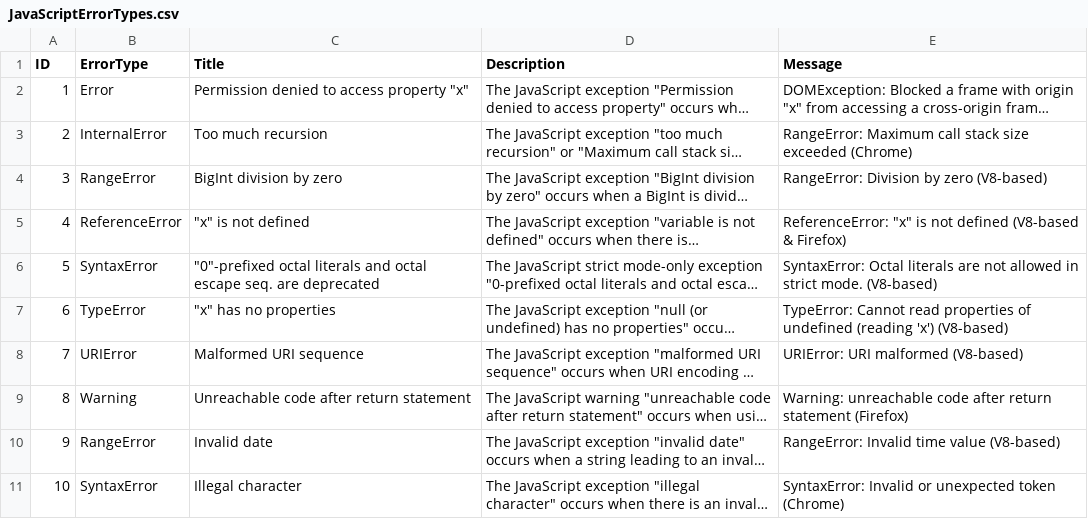
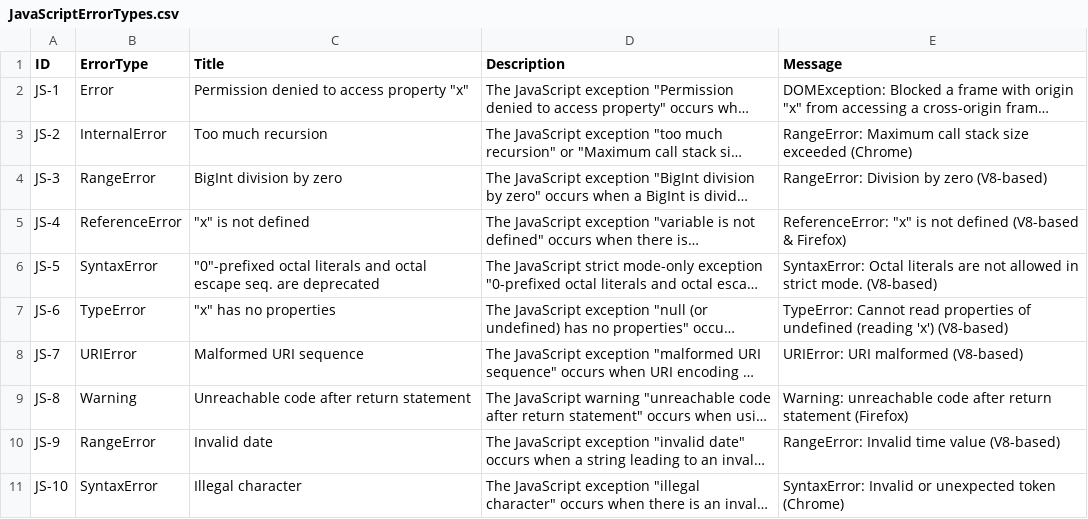
Before and after one commit to KrishnaSai96-bit/Software-Training, a CSV file: JavaScriptErrorTypes.csv, drawn as a sheet; long unchanged cells end in …; the diff names each change by its address in the sheet, - before the commit and + after, or states it on an @@ line.

```diff
--- a/JavaScriptErrorTypes.csv
+++ b/JavaScriptErrorTypes.csv
-A2 (ID): 1
+A2 (ID): JS-1
-A3 (ID): 2
+A3 (ID): JS-2
-A4 (ID): 3
+A4 (ID): JS-3
-A5 (ID): 4
+A5 (ID): JS-4
-A6 (ID): 5
+A6 (ID): JS-5
-A7 (ID): 6
+A7 (ID): JS-6
-A8 (ID): 7
+A8 (ID): JS-7
-A9 (ID): 8
+A9 (ID): JS-8
-A10 (ID): 9
+A10 (ID): JS-9
-A11 (ID): 10
+A11 (ID): JS-10
```
Also changed, not shown: HTTPCodes.csv, PythonErrorTypes.csv, 1 other file.
